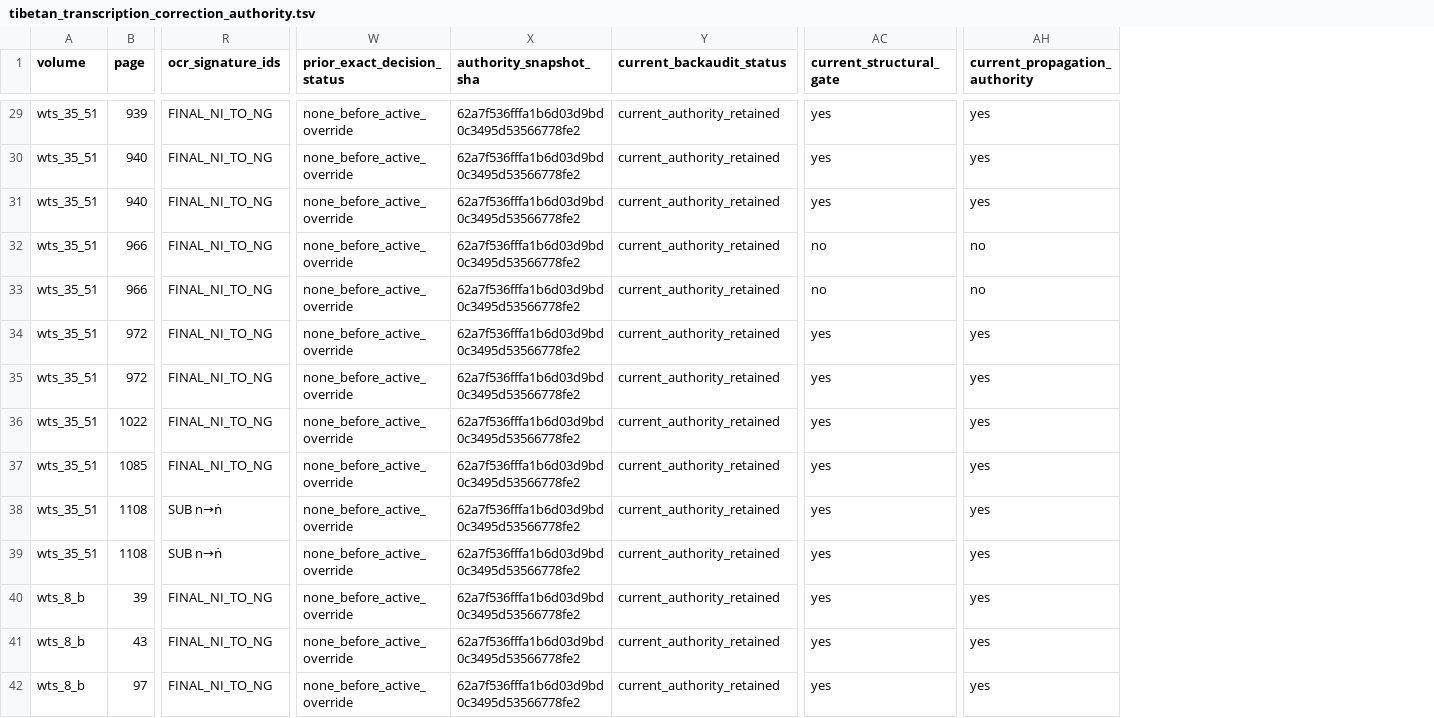
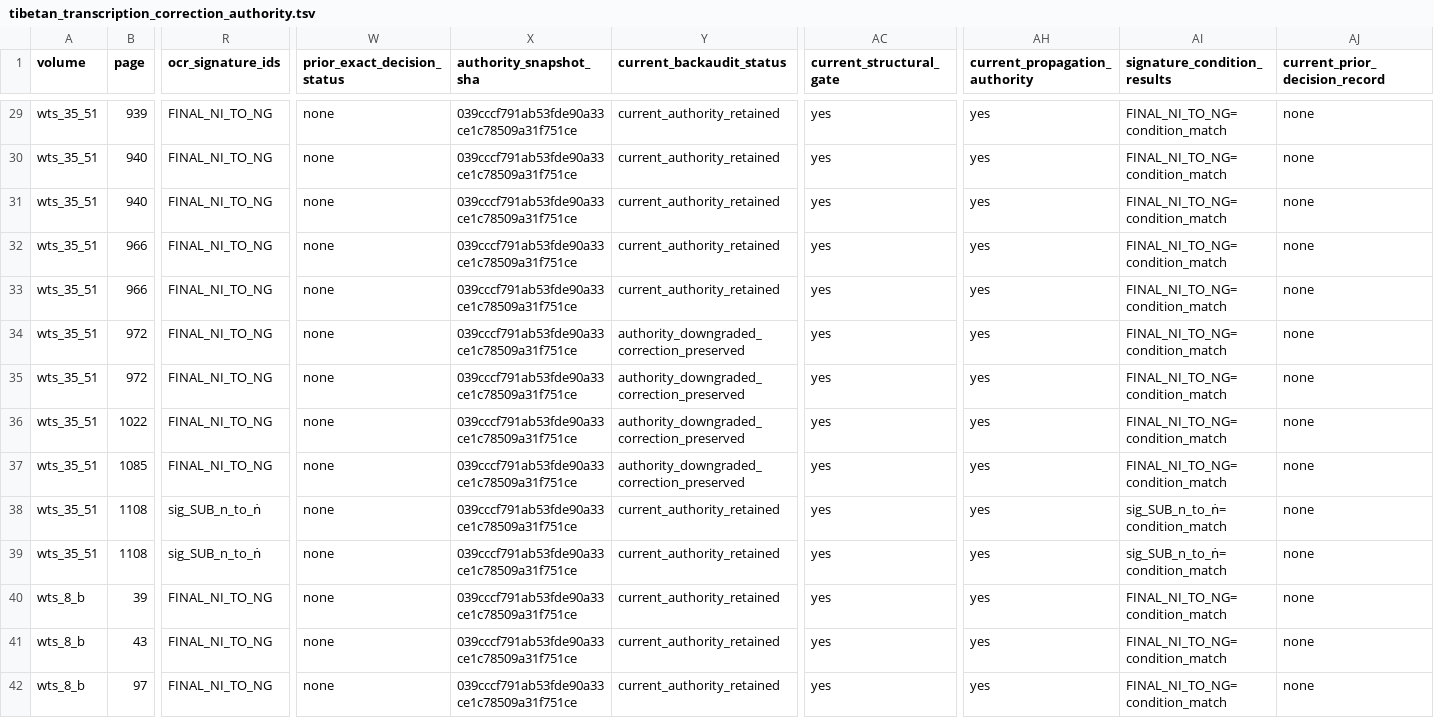
Before and after one commit to nh36/WtSOCR, a TSV file: data/tibetan_transcription_correction_authority.tsv, drawn as a sheet; only a part is shown, gaps mark what is left out; the diff covers the shown part only; the diff names each change by its address in the sheet, - before the commit and + after, or states it on an @@ line.

```diff
--- a/data/tibetan_transcription_correction_authority.tsv
+++ b/data/tibetan_transcription_correction_authority.tsv
+column AI (signature_condition_results), rows 29-42: FINAL_NI_TO_NG=condition_match | FINAL_NI_TO_NG=condition_match | FINAL_NI_TO_NG=condition_match | FINAL_NI_TO_NG=condition_match | FINAL_NI_TO_NG=condition_match | FINAL_NI_TO_NG=condition_match | FINAL_NI_TO_NG=condition_match | FINAL_NI_TO_NG=condition_match | FINAL_NI_TO_NG=condition_match | sig_SUB_n_to_ṅ=condition_match | sig_SUB_n_to_ṅ=condition_match | FINAL_NI_TO_NG=condition_match | FINAL_NI_TO_NG=condition_match | FINAL_NI_TO_NG=condition_match
+column AJ (current_prior_decision_record), rows 29-42: all none
-W29:W42 (prior_exact_decision_status): none_before_active_override
+W29:W42 (prior_exact_decision_status): none
-X29:X42 (authority_snapshot_sha): 62a7f536fffa1b6d03d9bd0c3495d53566778fe2
+X29:X42 (authority_snapshot_sha): 039cccf791ab53fde90a33ce1c78509a31f751ce
-AC32:AC33 (current_structural_gate): no
+AC32:AC33 (current_structural_gate): yes
-AH32:AH33 (current_propagation_authority): no
+AH32:AH33 (current_propagation_authority): yes
-Y34:Y37 (current_backaudit_status): current_authority_retained
+Y34:Y37 (current_backaudit_status): authority_downgraded_correction_preserved
-R38:R39 (ocr_signature_ids): SUB n→ṅ
+R38:R39 (ocr_signature_ids): sig_SUB_n_to_ṅ
```
Also changed, not shown: 109 edited cells elsewhere in this file, data/tibetan_feature_composition_migration.tsv, data/tibetan_latin_domain_compatibility.tsv, 16 other files.
